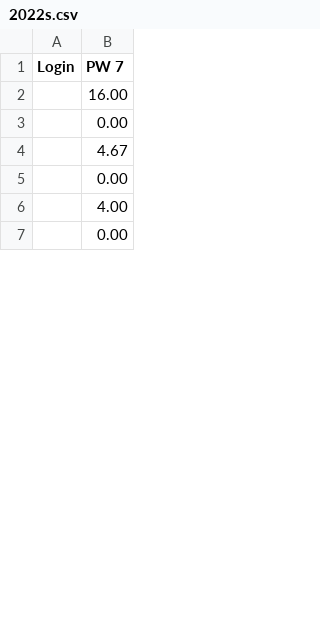
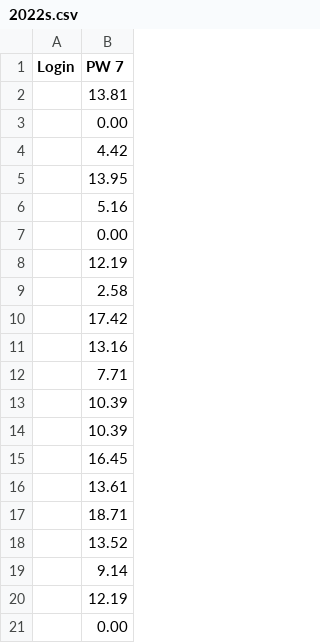
Before and after one commit to Epidocs/Progstats, a CSV file: _data/pw7/2022s.csv, drawn as a sheet; only a part is shown; the diff covers the shown part only.

```diff
--- a/_data/pw7/2022s.csv
+++ b/_data/pw7/2022s.csv
@@ -1,7 +1,21 @@
 Login,PW 7
-,16.00
+,13.81
 ,0.00
-,4.67
+,4.42
+,13.95
+,5.16
 ,0.00
-,4.00
+,12.19
+,2.58
+,17.42
+,13.16
+,7.71
+,10.39
+,10.39
+,16.45
+,13.61
+,18.71
+,13.52
+,9.14
+,12.19
 ,0.00
```
Also changed, not shown: 18 added rows, 32 removed rows, 1 moved row and 5 edited cells elsewhere in this file, _data/pw6/2022.csv, _data/pw7/2022.csv, 6 other files.
